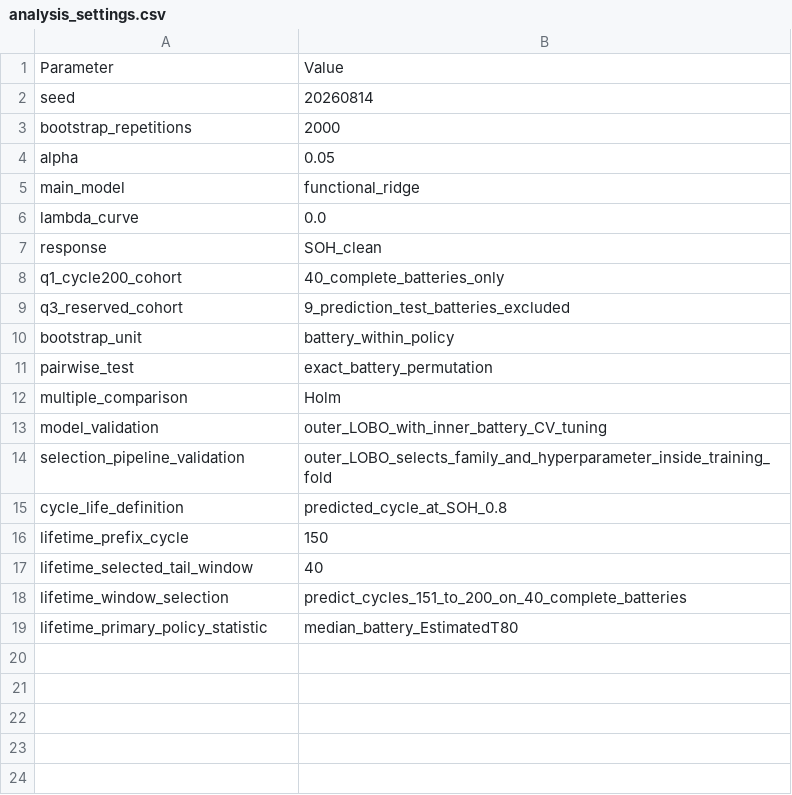
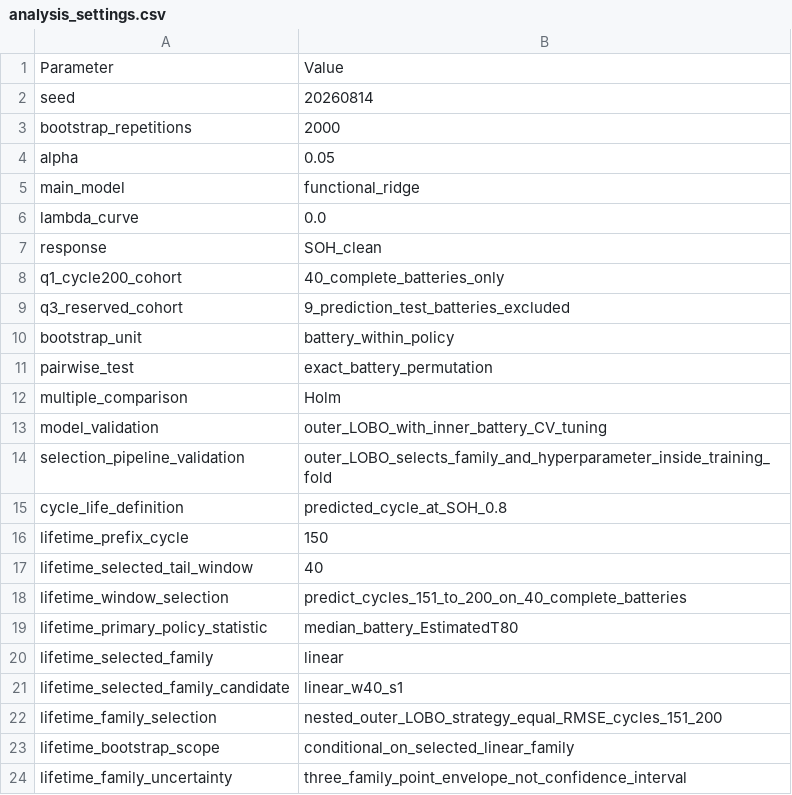
Before and after one commit to Aufpa33en/Celianbei-A, a CSV file: result/q1/raw/analysis_settings.csv, drawn as a sheet.

```diff
--- a/result/q1/raw/analysis_settings.csv
+++ b/result/q1/raw/analysis_settings.csv
@@ -19 +19,6 @@ lifetime_window_selection,predict_cycles_151_to_200_on_40_complete_batteries
 lifetime_primary_policy_statistic,median_battery_EstimatedT80
+lifetime_selected_family,linear
+lifetime_selected_family_candidate,linear_w40_s1
+lifetime_family_selection,nested_outer_LOBO_strategy_equal_RMSE_cycles_151_200
+lifetime_bootstrap_scope,conditional_on_selected_linear_family
+lifetime_family_uncertainty,three_family_point_envelope_not_confidence_interval
```
Also changed, not shown: result/q1/02_lifetime_model_comparison/manifest.csv, result/q1/raw/program_integrity_check.csv, 30 other files.
